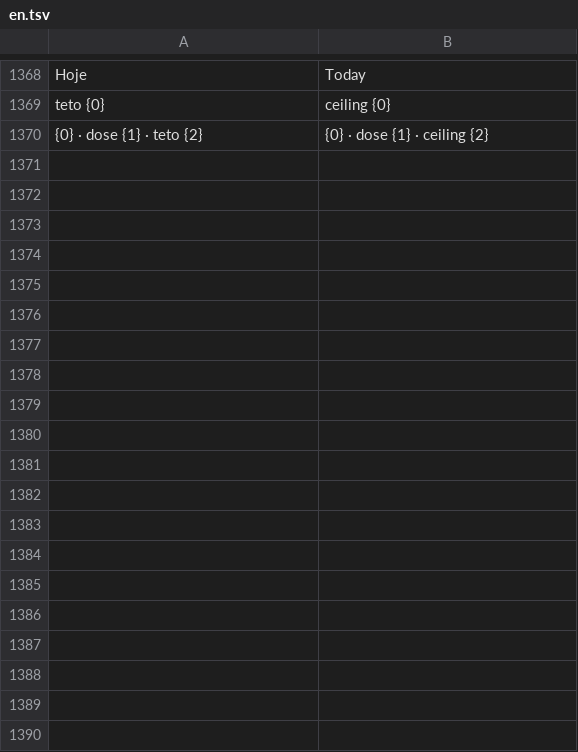
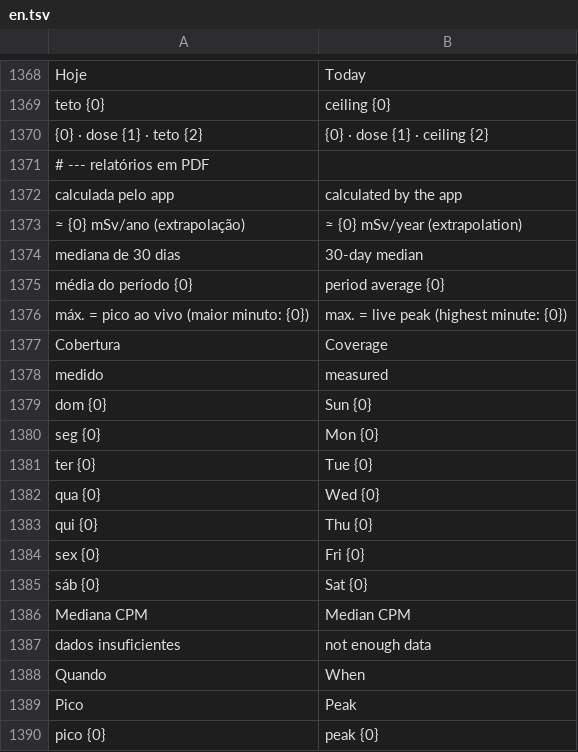
Before and after one commit to matheusAFreitas/radlog, a TSV file: internal/i18n/en.tsv (was i18n/en.tsv), drawn as a sheet; only a part is shown, gaps mark what is left out; the diff covers the shown part only.

```diff
--- a/i18n/en.tsv
+++ b/internal/i18n/en.tsv
@@ -1370 +1370,21 @@ teto {0}	ceiling {0}
 {0} · dose {1} · teto {2}	{0} · dose {1} · ceiling {2}
+# --- relatórios em PDF
+calculada pelo app	calculated by the app
+≈ {0} mSv/ano (extrapolação)	≈ {0} mSv/year (extrapolation)
+mediana de 30 dias	30-day median
+média do período {0}	period average {0}
+máx. = pico ao vivo (maior minuto: {0})	max. = live peak (highest minute: {0})
+Cobertura	Coverage
+medido	measured
+dom {0}	Sun {0}
+seg {0}	Mon {0}
+ter {0}	Tue {0}
+qua {0}	Wed {0}
+qui {0}	Thu {0}
+sex {0}	Fri {0}
+sáb {0}	Sat {0}
+Mediana CPM	Median CPM
+dados insuficientes	not enough data
+Quando	When
+Pico	Peak
+pico {0}	peak {0}
```
Also changed, not shown: 22 added rows and 2 edited cells elsewhere in this file, 24 other files.
